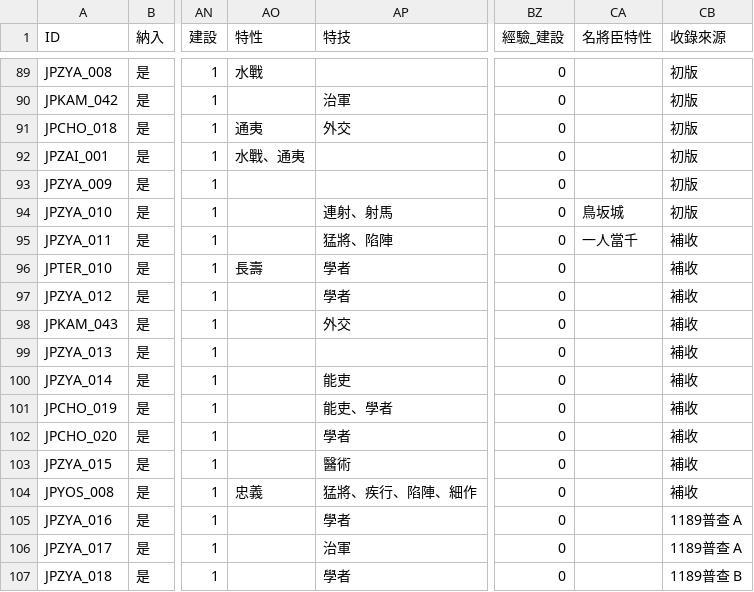
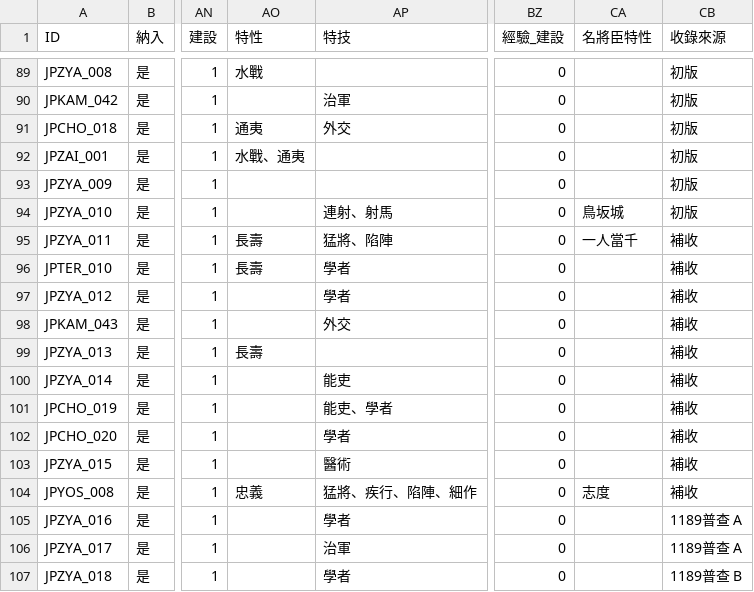
Before and after one commit to maybe-su/xcj4-public, a CSV file: people/人物_日本擴張版.csv, drawn as a sheet; only a part is shown, gaps mark what is left out; the diff covers the shown part only; the diff names each change by its address in the sheet, - before the commit and + after, or states it on an @@ line.

```diff
--- a/people/人物_日本擴張版.csv
+++ b/people/人物_日本擴張版.csv
-AO95 (特性): (empty)
+AO95 (特性): 長壽
-AO99 (特性): (empty)
+AO99 (特性): 長壽
-CA104 (名將臣特性): (empty)
+CA104 (名將臣特性): 志度
```
Also changed, not shown: 25 edited cells elsewhere in this file, people/人物_高麗擴張版.csv, people/姓名索引.csv, 1 other file.
